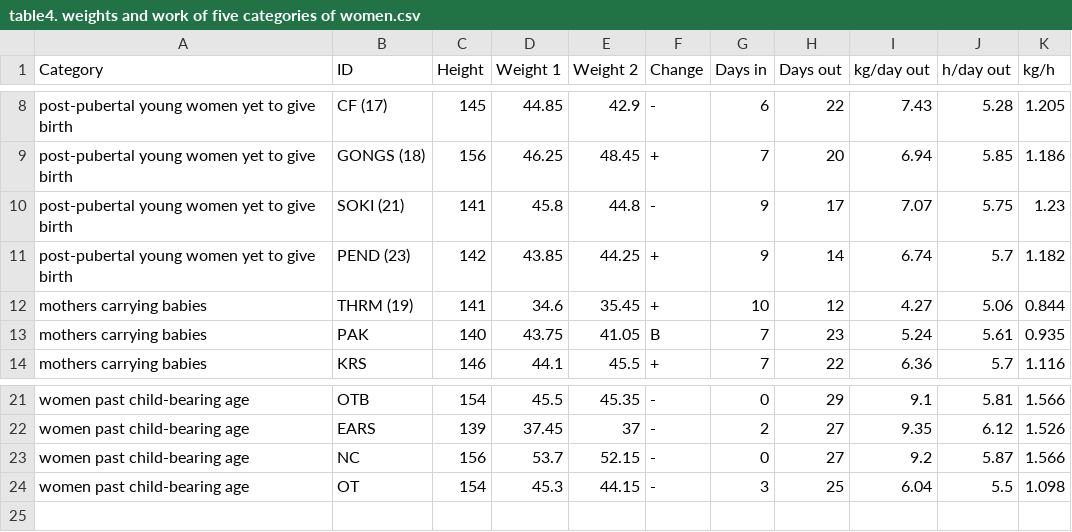
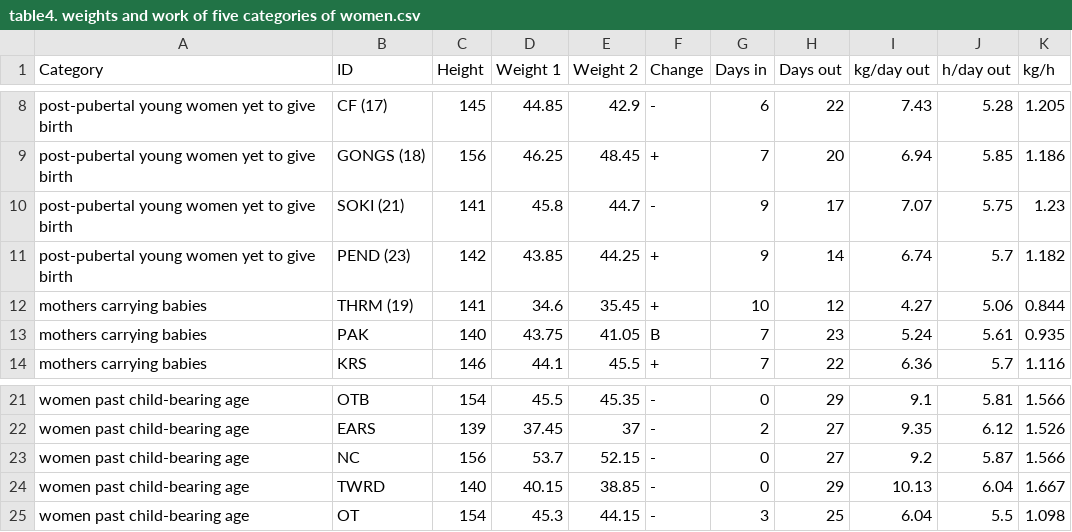
Before and after one commit to erik-ringen/cfr, a CSV file: paper_data_round2/BlurtonJones_1989/table4/table4. weights and work of five categories of women.csv, drawn as a sheet; only a part is shown, gaps mark what is left out.

```diff
--- a/paper_data_round2/BlurtonJones_1989/table4/table4. weights and work of five categories of women.csv
+++ b/paper_data_round2/BlurtonJones_1989/table4/table4. weights and work of five categories of women.csv
@@ -9,3 +9,3 @@ post-pubertal young women yet to give birth,CF (17),145,44.85,42.9,-,6,22,7.43,5
 post-pubertal young women yet to give birth,GONGS (18),156,46.25,48.45,+,7,20,6.94,5.85,1.186
-post-pubertal young women yet to give birth,SOKI (21),141,45.8,44.8,-,9,17,7.07,5.75,1.23
+post-pubertal young women yet to give birth,SOKI (21),141,45.8,44.7,-,9,17,7.07,5.75,1.23
 post-pubertal young women yet to give birth,PEND (23),142,43.85,44.25,+,9,14,6.74,5.7,1.182
@@ -23,2 +23,3 @@ women past child-bearing age,EARS,139,37.45,37,-,2,27,9.35,6.12,1.526
 women past child-bearing age,NC,156,53.7,52.15,-,0,27,9.2,5.87,1.566
+women past child-bearing age,TWRD,140,40.15,38.85,-,0,29,10.13,6.04,1.667
 women past child-bearing age,OT,154,45.3,44.15,-,3,25,6.04,5.5,1.098
```
Also changed, not shown: paper_data_round2/BlurtonJones_1989/table2/data_BlurtonJones_1989_table2.csv, paper_data_round2/BlurtonJones_1989/table2/table2. Children and their foraging returns (in grams per hour).csv, 3 other files.
